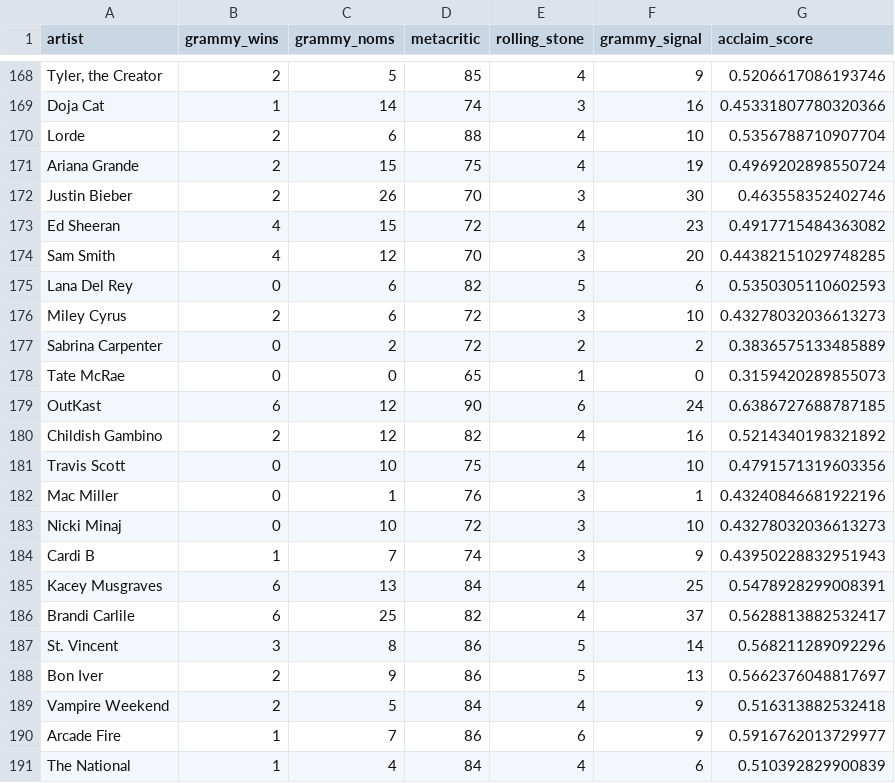
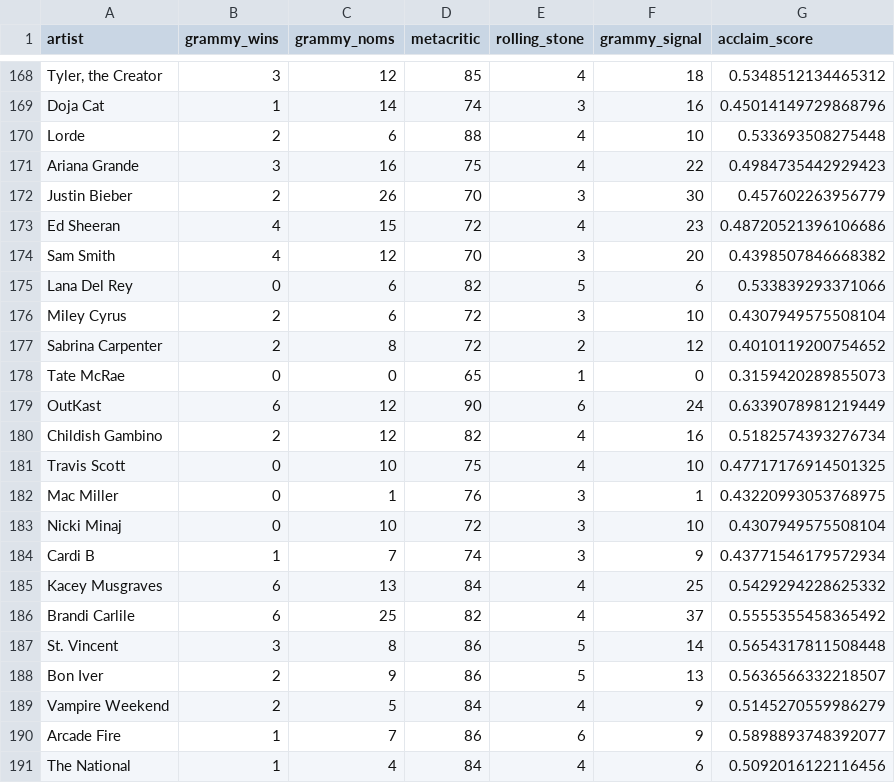
Before and after one commit to rishikaevenjalin-bit/mode-aware-recommender, a CSV file: data/processed/acclaim_scores.csv, drawn as a sheet; only a part is shown, gaps mark what is left out; the diff covers the shown part only; the diff names each change by its address in the sheet, - before the commit and + after, or states it on an @@ line.

Commit message:
Update acclaim Grammy figures through 2026 ceremony

```diff
--- a/data/processed/acclaim_scores.csv
+++ b/data/processed/acclaim_scores.csv
-B168 (grammy_wins): 2
+B168 (grammy_wins): 3
-C168 (grammy_noms): 5
+C168 (grammy_noms): 12
-F168 (grammy_signal): 9
+F168 (grammy_signal): 18
-G168 (acclaim_score): 0.5206617086193746
+G168 (acclaim_score): 0.5348512134465312
-G169 (acclaim_score): 0.45331807780320366
+G169 (acclaim_score): 0.45014149729868796
-G170 (acclaim_score): 0.5356788710907704
+G170 (acclaim_score): 0.533693508275448
-B171 (grammy_wins): 2
+B171 (grammy_wins): 3
-C171 (grammy_noms): 15
+C171 (grammy_noms): 16
-F171 (grammy_signal): 19
+F171 (grammy_signal): 22
-G171 (acclaim_score): 0.4969202898550724
+G171 (acclaim_score): 0.4984735442929423
-G172 (acclaim_score): 0.463558352402746
+G172 (acclaim_score): 0.457602263956779
-G173 (acclaim_score): 0.4917715484363082
+G173 (acclaim_score): 0.48720521396106686
-G174 (acclaim_score): 0.44382151029748285
+G174 (acclaim_score): 0.4398507846668382
-G175 (acclaim_score): 0.5350305110602593
+G175 (acclaim_score): 0.533839293371066
-G176 (acclaim_score): 0.43278032036613273
+G176 (acclaim_score): 0.4307949575508104
-B177 (grammy_wins): 0
+B177 (grammy_wins): 2
-C177 (grammy_noms): 2
+C177 (grammy_noms): 8
-F177 (grammy_signal): 2
+F177 (grammy_signal): 12
-G177 (acclaim_score): 0.3836575133485889
+G177 (acclaim_score): 0.4010119200754652
-G179 (acclaim_score): 0.6386727688787185
+G179 (acclaim_score): 0.6339078981219449
-G180 (acclaim_score): 0.5214340198321892
+G180 (acclaim_score): 0.5182574393276734
-G181 (acclaim_score): 0.4791571319603356
+G181 (acclaim_score): 0.47717176914501325
-G182 (acclaim_score): 0.43240846681922196
+G182 (acclaim_score): 0.43220993053768975
-G183 (acclaim_score): 0.43278032036613273
+G183 (acclaim_score): 0.4307949575508104
-G184 (acclaim_score): 0.43950228832951943
+G184 (acclaim_score): 0.43771546179572934
-G185 (acclaim_score): 0.5478928299008391
+G185 (acclaim_score): 0.5429294228625332
-G186 (acclaim_score): 0.5628813882532417
+G186 (acclaim_score): 0.5555355458365492
-G187 (acclaim_score): 0.568211289092296
+G187 (acclaim_score): 0.5654317811508448
-G188 (acclaim_score): 0.5662376048817697
+G188 (acclaim_score): 0.5636566332218507
-G189 (acclaim_score): 0.516313882532418
+G189 (acclaim_score): 0.5145270559986279
-G190 (acclaim_score): 0.5916762013729977
+G190 (acclaim_score): 0.5898893748392077
-G191 (acclaim_score): 0.510392829900839
+G191 (acclaim_score): 0.5092016122116456
```
Also changed, not shown: 127 edited cells elsewhere in this file.
